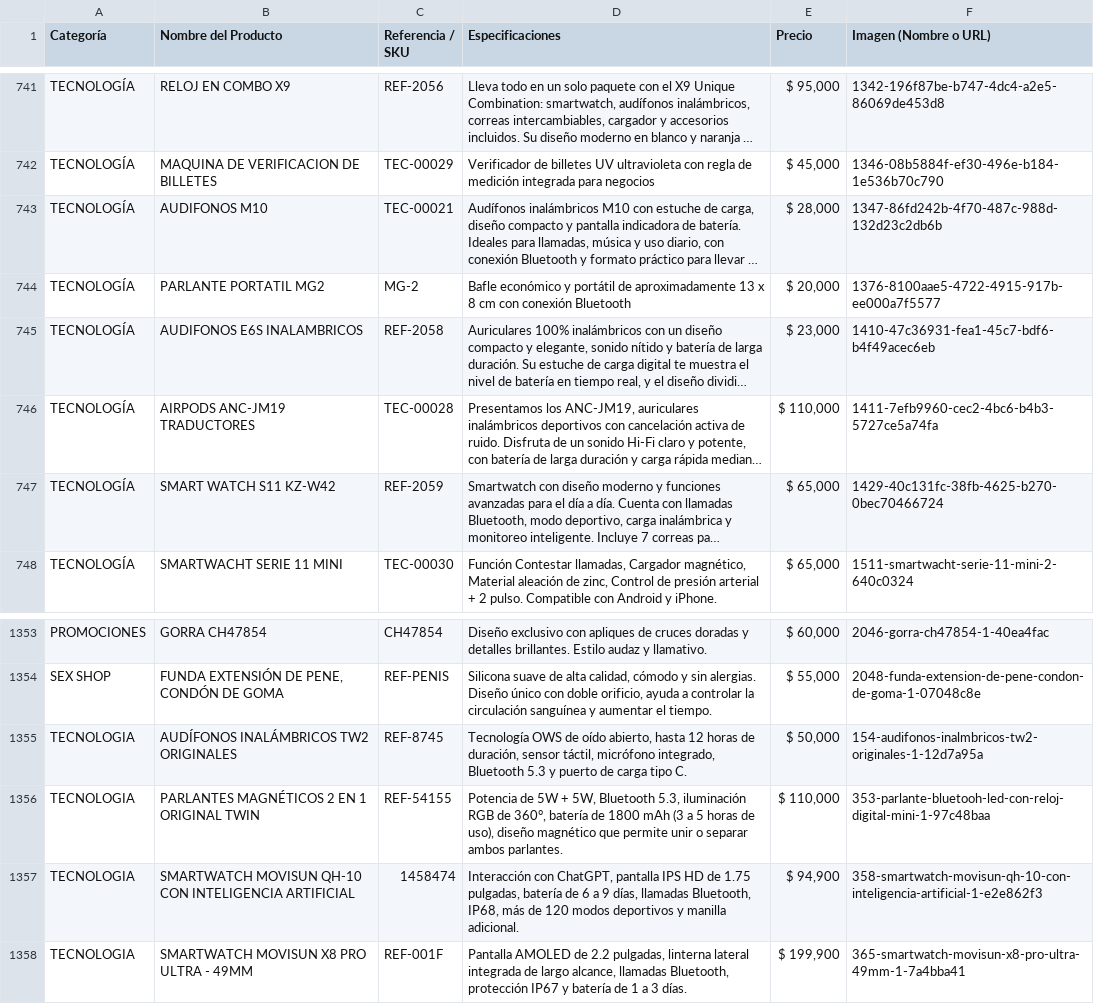
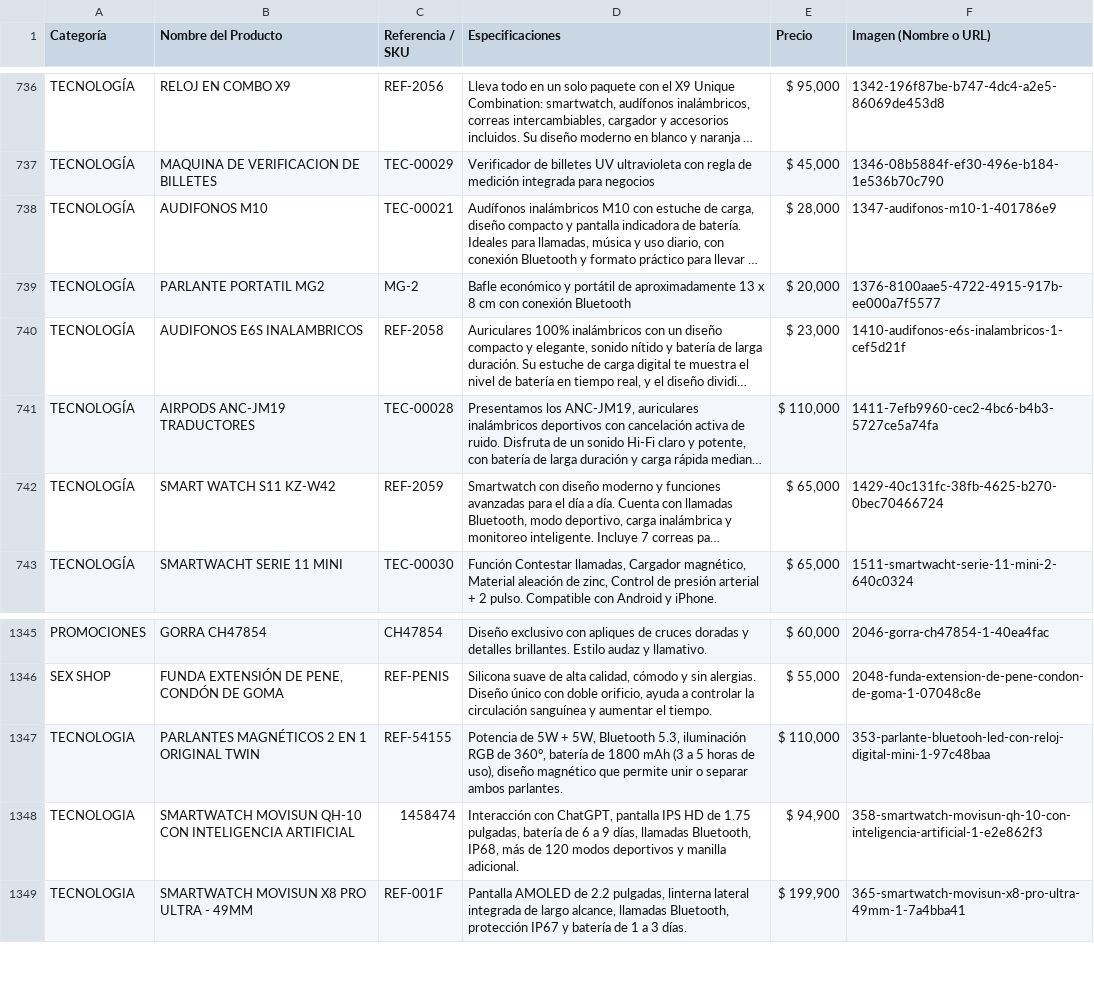
Before and after one commit to ChaChis05/glow-go, a CSV file: catalogo.csv, drawn as a sheet; only a part is shown, gaps mark what is left out; long unchanged cells end in …; removed rows and columns are numbered as before the commit, all else as after; the diff covers the shown part only; the diff names each change by its address in the sheet, - before the commit and + after, or states it on an @@ line.

```diff
--- a/catalogo.csv
+++ b/catalogo.csv
-F738 (Imagen (Nombre o URL)): 1347-86fd242b-4f70-487c-988d-132d23c2db6b
+F738 (Imagen (Nombre o URL)): 1347-audifonos-m10-1-401786e9
-F740 (Imagen (Nombre o URL)): 1410-47c36931-fea1-45c7-bdf6-b4f49acec6eb
+F740 (Imagen (Nombre o URL)): 1410-audifonos-e6s-inalambricos-1-cef5d21f
-row 1355: TECNOLOGIA | AUDÍFONOS INALÁMBRICOS TW2 ORIGINALES | REF-8745 | Tecnología OWS de oído abierto, hasta 12 horas de duración, sensor táctil, micrófono integrado, Bluetooth 5.3 y puerto de carga tipo C. | $ 50,000 | 154-audifonos-inalmbricos-tw2-originales-1-12d7a95a
```
Also changed, not shown: 15 added rows and 8 removed rows elsewhere in this file, 23 other files.
